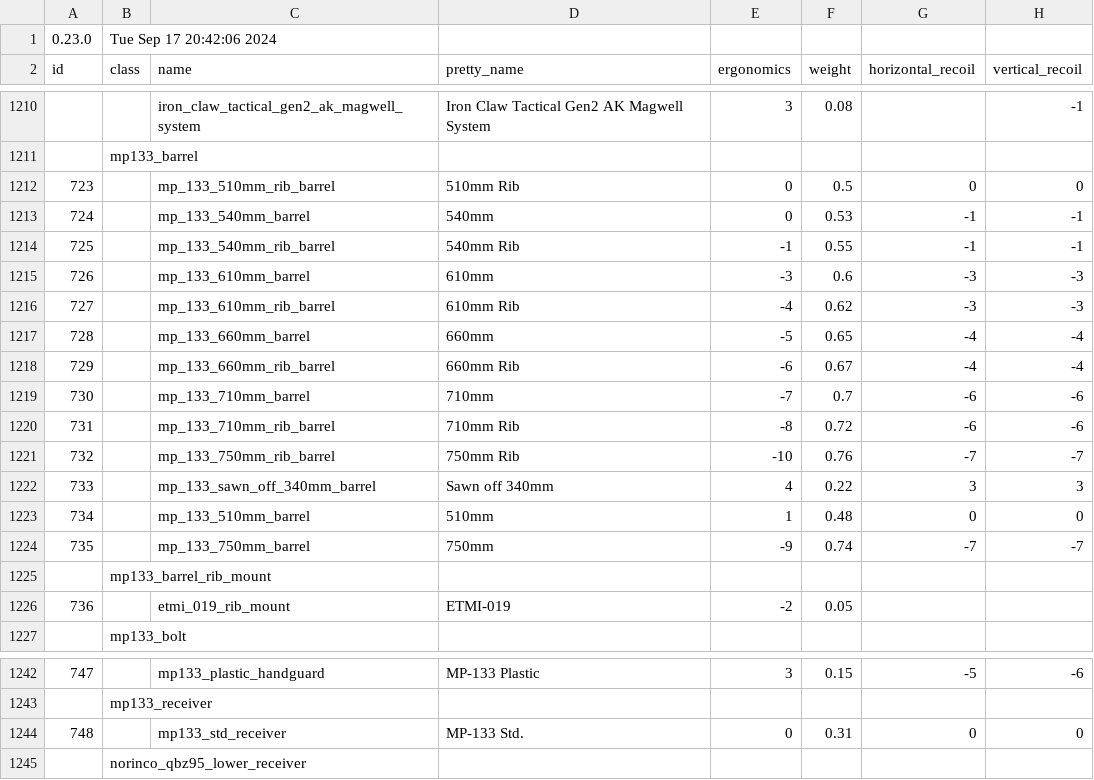
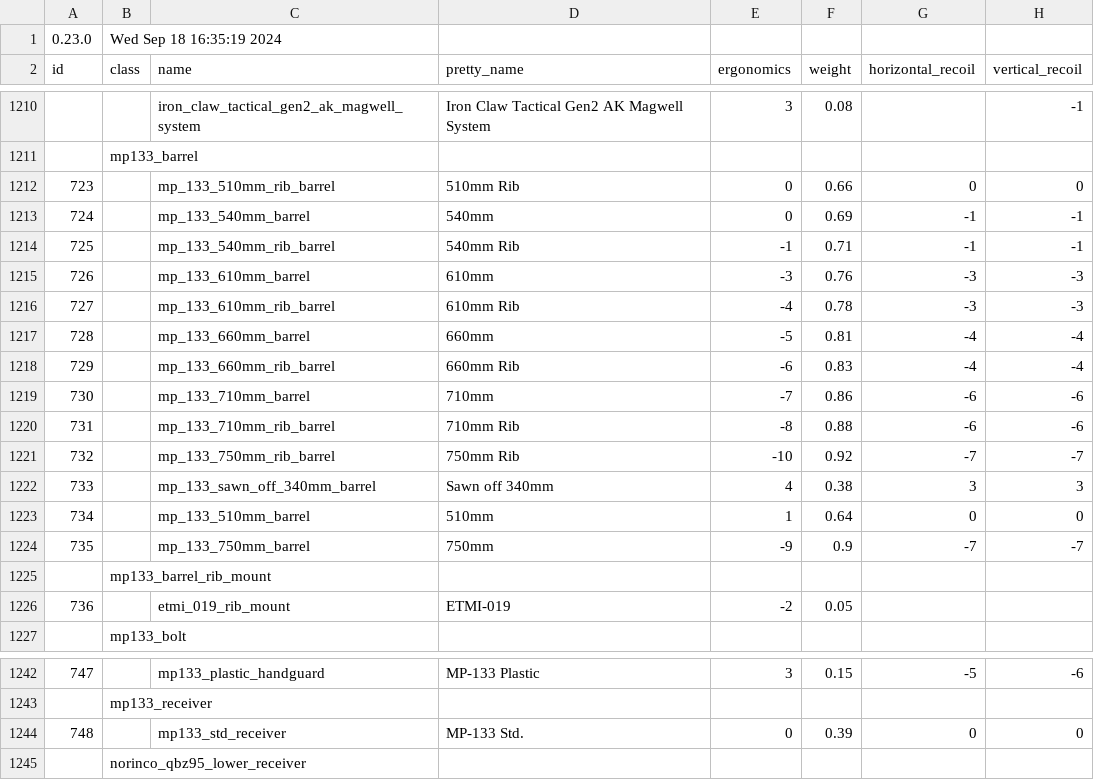
Before and after one commit to refact0r/deadline-balancing, a CSV file: testing.csv, drawn as a sheet; only a part is shown, gaps mark what is left out; the diff names each change by its address in the sheet, - before the commit and + after, or states it on an @@ line.

```diff
--- a/testing.csv
+++ b/testing.csv
-B1 (class): Tue Sep 17 20:42:06 2024
+B1 (class): Wed Sep 18 16:35:19 2024
-F1212 (weight): 0.5
+F1212 (weight): 0.66
-F1213 (weight): 0.53
+F1213 (weight): 0.69
-F1214 (weight): 0.55
+F1214 (weight): 0.71
-F1215 (weight): 0.6
+F1215 (weight): 0.76
-F1216 (weight): 0.62
+F1216 (weight): 0.78
-F1217 (weight): 0.65
+F1217 (weight): 0.81
-F1218 (weight): 0.67
+F1218 (weight): 0.83
-F1219 (weight): 0.7
+F1219 (weight): 0.86
-F1220 (weight): 0.72
+F1220 (weight): 0.88
-F1221 (weight): 0.76
+F1221 (weight): 0.92
-F1222 (weight): 0.22
+F1222 (weight): 0.38
-F1223 (weight): 0.48
+F1223 (weight): 0.64
-F1224 (weight): 0.74
+F1224 (weight): 0.9
-F1244 (weight): 0.31
+F1244 (weight): 0.39
```
Also changed, not shown: balancing.csv, changes/shotgun-weight.csv, 2 other files.
